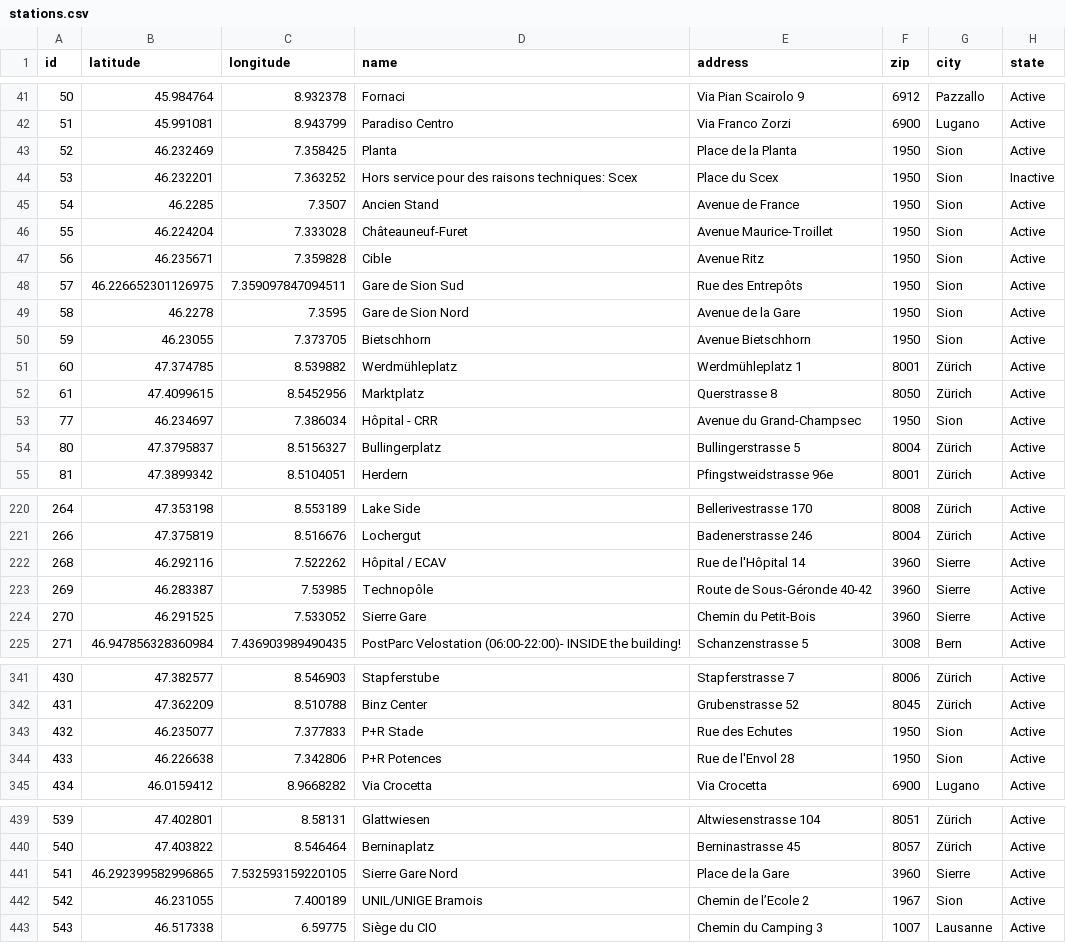
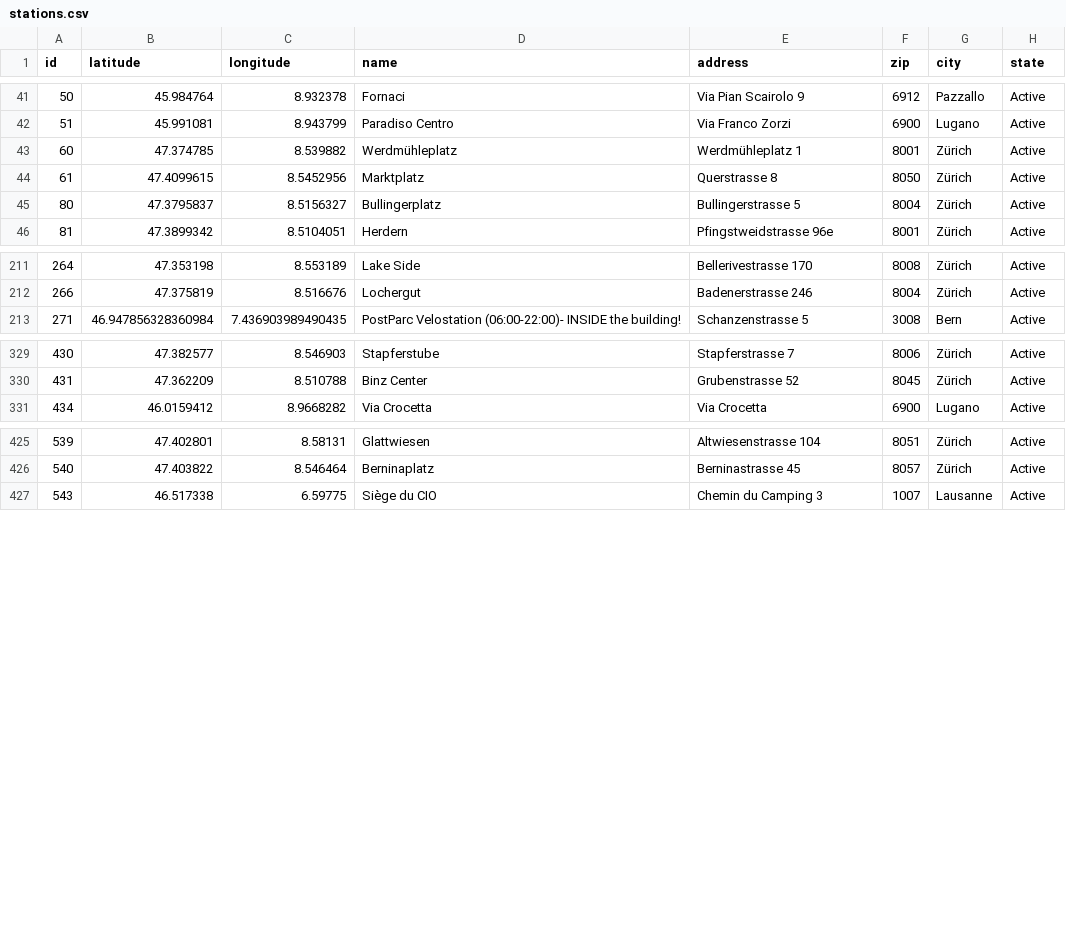
Before and after one commit to misialq/publibike-stations, a CSV file: stations/stations.csv, drawn as a sheet; only a part is shown, gaps mark what is left out; the diff covers the shown part only; the diff names each change by its address in the sheet, - before the commit and + after, or states it on an @@ line.

```diff
--- a/stations/stations.csv
+++ b/stations/stations.csv
-row 43: 52 | 46.232469 | 7.358425 | Planta | Place de la Planta | 1950 | Sion | Active
-row 44: 53 | 46.232201 | 7.363252 | Hors service pour des raisons techniques: Scex | Place du Scex | 1950 | Sion | Inactive
-row 45: 54 | 46.2285 | 7.3507 | Ancien Stand | Avenue de France | 1950 | Sion | Active
-row 46: 55 | 46.224204 | 7.333028 | Châteauneuf-Furet | Avenue Maurice-Troillet | 1950 | Sion | Active
-row 47: 56 | 46.235671 | 7.359828 | Cible | Avenue Ritz | 1950 | Sion | Active
-row 48: 57 | 46.226652301126975 | 7.359097847094511 | Gare de Sion Sud | Rue des Entrepôts | 1950 | Sion | Active
-row 49: 58 | 46.2278 | 7.3595 | Gare de Sion Nord | Avenue de la Gare | 1950 | Sion | Active
-row 50: 59 | 46.23055 | 7.373705 | Bietschhorn | Avenue Bietschhorn | 1950 | Sion | Active
-row 53: 77 | 46.234697 | 7.386034 | Hôpital - CRR | Avenue du Grand-Champsec | 1950 | Sion | Active
-row 222: 268 | 46.292116 | 7.522262 | Hôpital / ECAV | Rue de l'Hôpital 14 | 3960 | Sierre | Active
-row 223: 269 | 46.283387 | 7.53985 | Technopôle | Route de Sous-Géronde 40-42 | 3960 | Sierre | Active
-row 224: 270 | 46.291525 | 7.533052 | Sierre Gare | Chemin du Petit-Bois | 3960 | Sierre | Active
-row 343: 432 | 46.235077 | 7.377833 | P+R Stade | Rue des Echutes | 1950 | Sion | Active
-row 344: 433 | 46.226638 | 7.342806 | P+R Potences | Rue de l'Envol 28 | 1950 | Sion | Active
-row 441: 541 | 46.292399582996865 | 7.532593159220105 | Sierre Gare Nord | Place de la Gare | 3960 | Sierre | Active
-row 442: 542 | 46.231055 | 7.400189 | UNIL/UNIGE Bramois | Chemin de l’Ecole 2 | 1967 | Sion | Active
```
Also changed, not shown: 5 removed rows and 30 edited cells elsewhere in this file.
